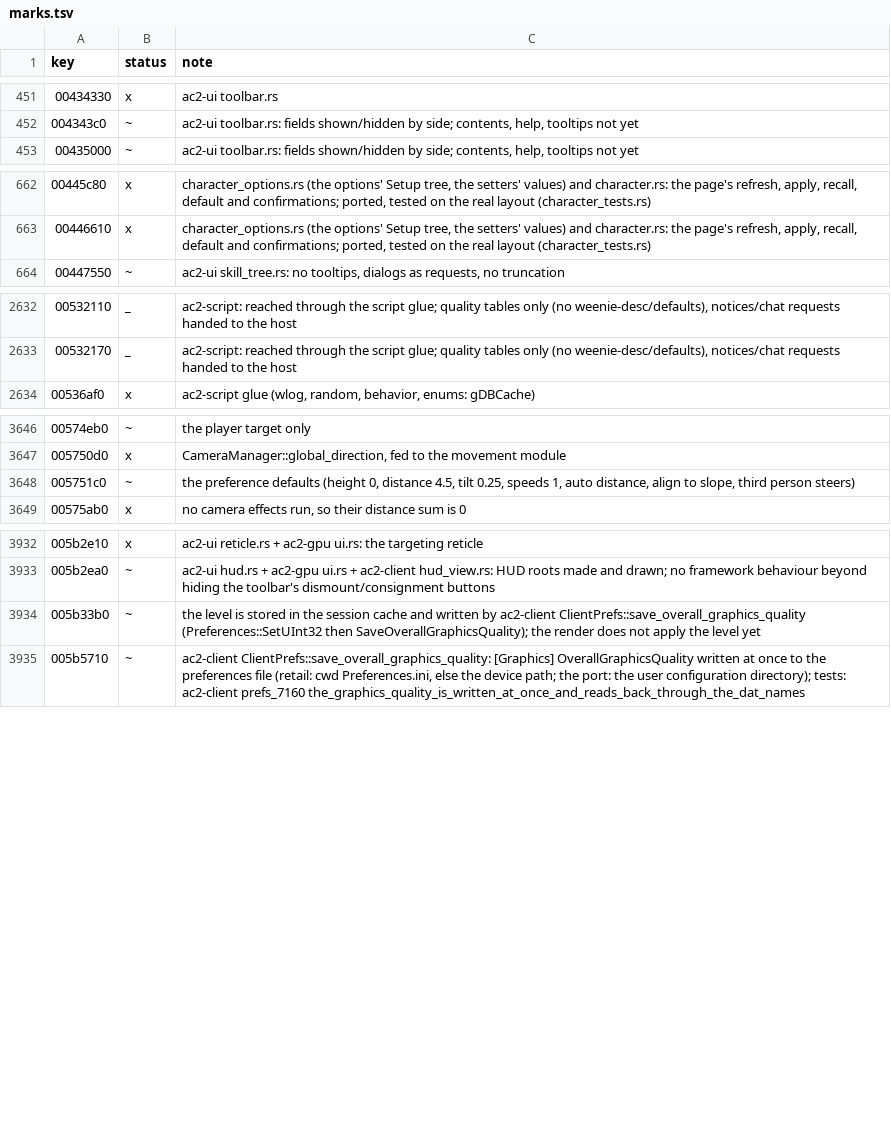
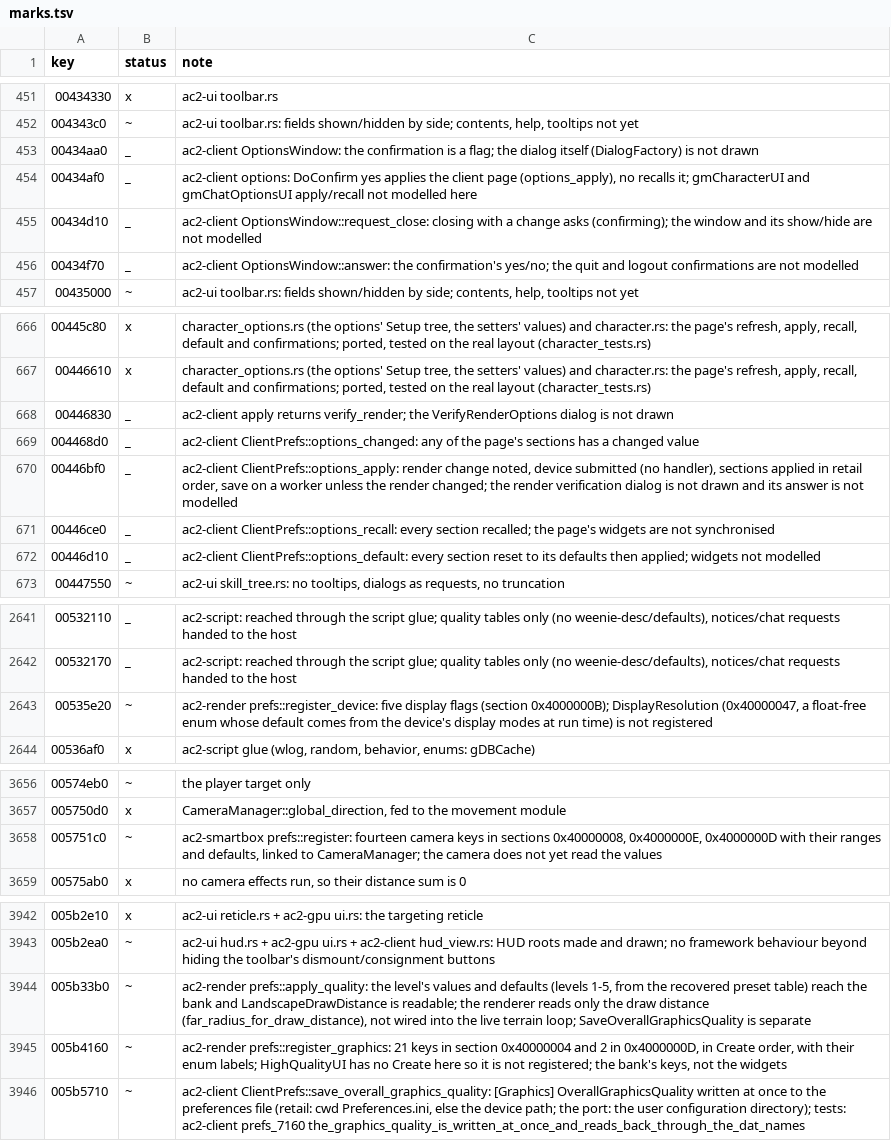
Before and after one commit to CrimsonMage/AC2_Rusted, a TSV file: docs/retail-catalog/marks.tsv, drawn as a sheet; only a part is shown, gaps mark what is left out.

Commit message:
Preferences: options page wiring, render/device/camera/sound registration, quality presets
- ac2-client client_options: gmClientUI Changed/Apply/Recall/Default on ClientPrefs (Submit,
  per-section Apply in retail order, Save on a worker unless the render section changed) and
  gmOptionUI's close confirmation (request_close, answer yes = Apply, no = Recall).
- ac2-render prefs: graphics (21 keys), avatar (2), display (5) registered with their labels,
  defaults and ranges; Render::SetOverallGraphicsQuality presets for levels 1-5 (values and
  defaults, then the section applied); LandscapeDrawDistance readable.
- ac2-smartbox prefs: the 14 camera keys (CameraManager::SetupPrefs).
- ac2-audio: SoundFeatures (0x40000057) reaches SoundManager (stored; no effect on this mixer);
  prefs::apply pushes the sound settings.
- Tests: options OK writes Preferences.ini in a temp dir and changes the live sound volume;
  Cancel leaves the file and the live setting unchanged; a render change asks verification and
  does not save; a quality level reaches the draw distance. No windows, no audio playback.

```diff
--- a/docs/retail-catalog/marks.tsv
+++ b/docs/retail-catalog/marks.tsv
@@ -452,2 +452,6 @@ key	status	note
 004343c0	~	ac2-ui toolbar.rs: fields shown/hidden by side; contents, help, tooltips not yet
+00434aa0	_	ac2-client OptionsWindow: the confirmation is a flag; the dialog itself (DialogFactory) is not drawn
+00434af0	_	ac2-client options: DoConfirm yes applies the client page (options_apply), no recalls it; gmCharacterUI and gmChatOptionsUI apply/recall not modelled here
+00434d10	_	ac2-client OptionsWindow::request_close: closing with a change asks (confirming); the window and its show/hide are not modelled
+00434f70	_	ac2-client OptionsWindow::answer: the confirmation's yes/no; the quit and logout confirmations are not modelled
 00435000	~	ac2-ui toolbar.rs: fields shown/hidden by side; contents, help, tooltips not yet
@@ -663,2 +667,7 @@ key	status	note
 00446610	x	character_options.rs (the options' Setup tree, the setters' values) and character.rs: the page's refresh, apply, recall, default and confirmations; ported, tested on the real layout (character_tests.rs)
+00446830	_	ac2-client apply returns verify_render; the VerifyRenderOptions dialog is not drawn
+004468d0	_	ac2-client ClientPrefs::options_changed: any of the page's sections has a changed value
+00446bf0	_	ac2-client ClientPrefs::options_apply: render change noted, device submitted (no handler), sections applied in retail order, save on a worker unless the render changed; the render verification dialog is not drawn and its answer is not modelled
+00446ce0	_	ac2-client ClientPrefs::options_recall: every section recalled; the page's widgets are not synchronised
+00446d10	_	ac2-client ClientPrefs::options_default: every section reset to its defaults then applied; widgets not modelled
 00447550	~	ac2-ui skill_tree.rs: no tooltips, dialogs as requests, no truncation
@@ -2633,2 +2642,3 @@ key	status	note
 00532170	_	ac2-script: reached through the script glue; quality tables only (no weenie-desc/defaults), notices/chat requests handed to the host
+00535e20	~	ac2-render prefs::register_device: five display flags (section 0x4000000B); DisplayResolution (0x40000047, a float-free enum whose default comes from the device's display modes at run time) is not registered
 00536af0	x	ac2-script glue (wlog, random, behavior, enums: gDBCache)
@@ -3647,3 +3657,3 @@ key	status	note
 005750d0	x	CameraManager::global_direction, fed to the movement module
-005751c0	~	the preference defaults (height 0, distance 4.5, tilt 0.25, speeds 1, auto distance, align to slope, third person steers)
+005751c0	~	ac2-smartbox prefs::register: fourteen camera keys in sections 0x40000008, 0x4000000E, 0x4000000D with their ranges and defaults, linked to CameraManager; the camera does not yet read the values
 00575ab0	x	no camera effects run, so their distance sum is 0
@@ -3933,3 +3943,4 @@ key	status	note
 005b2ea0	~	ac2-ui hud.rs + ac2-gpu ui.rs + ac2-client hud_view.rs: HUD roots made and drawn; no framework behaviour beyond hiding the toolbar's dismount/consignment buttons
-005b33b0	~	the level is stored in the session cache and written by ac2-client ClientPrefs::save_overall_graphics_quality (Preferences::SetUInt32 then SaveOverallGraphicsQuality); the render does not apply the level yet
+005b33b0	~	ac2-render prefs::apply_quality: the level's values and defaults (levels 1-5, from the recovered preset table) reach the bank and LandscapeDrawDistance is readable; the renderer reads only the draw distance (far_radius_for_draw_distance), not wired into the live terrain loop; SaveOverallGraphicsQuality is separate
+005b4160	~	ac2-render prefs::register_graphics: 21 keys in section 0x40000004 and 2 in 0x4000000D, in Create order, with their enum labels; HighQualityUI has no Create here so it is not registered; the bank's keys, not the widgets
 005b5710	~	ac2-client ClientPrefs::save_overall_graphics_quality: [Graphics] OverallGraphicsQuality written at once to the preferences file (retail: cwd Preferences.ini, else the device path; the port: the user configuration directory); tests: ac2-client prefs_7160 the_graphics_quality_is_written_at_once_and_reads_back_through_the_dat_names
```
Also changed, not shown: 23 other files.
